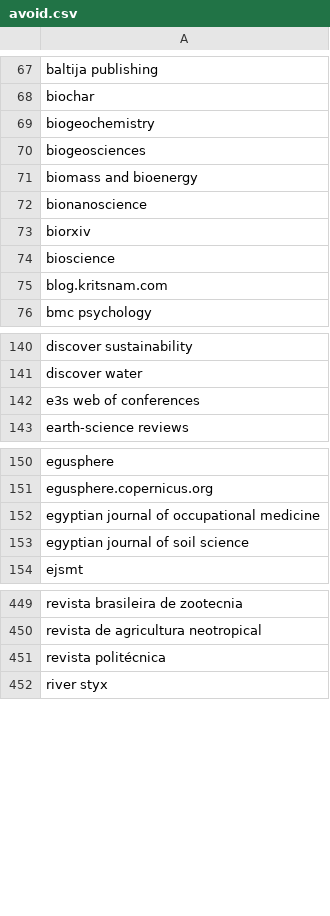
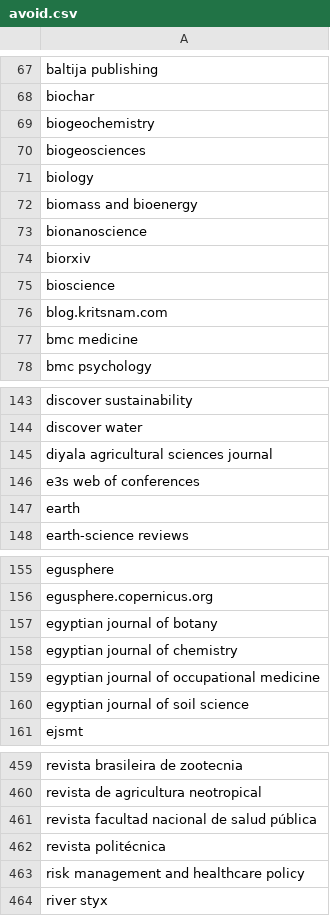
Before and after one commit to saswatanandi/paper-explorer-backend, a CSV file: data/databases/csv/avoid.csv, drawn as a sheet; only a part is shown, gaps mark what is left out; the diff covers the shown part only; the diff names each change by its address in the sheet, - before the commit and + after, or states it on an @@ line.

```diff
--- a/data/databases/csv/avoid.csv
+++ b/data/databases/csv/avoid.csv
+row 71: biology
+row 77: bmc medicine
+row 145: diyala agricultural sciences journal
+row 147: earth
+row 157: egyptian journal of botany
+row 158: egyptian journal of chemistry
+row 461: revista facultad nacional de salud pública
+row 463: risk management and healthcare policy
```
Also changed, not shown: 6 added rows elsewhere in this file, data/databases/csv/unique_paper_id.csv, 1 other file.
